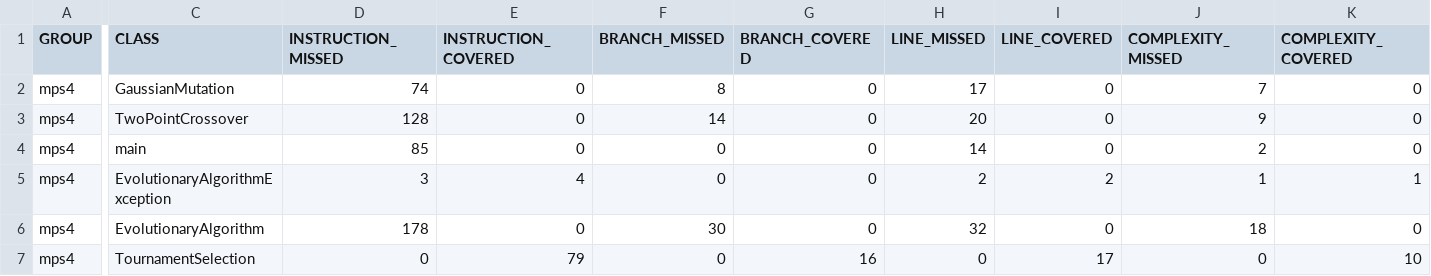
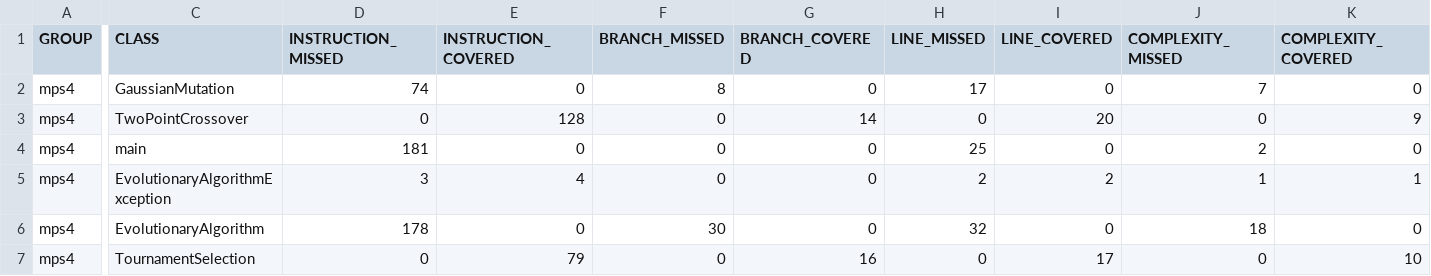
Before and after one commit to j3sus9/Practicas-MantenimientoYPruebasDelSoftware, a CSV file: Práctica4/target/site/jacoco/jacoco.csv, drawn as a sheet; only a part is shown, gaps mark what is left out; the diff covers the shown part only; the diff names each change by its address in the sheet, - before the commit and + after, or states it on an @@ line.

```diff
--- a/Práctica4/target/site/jacoco/jacoco.csv
+++ b/Práctica4/target/site/jacoco/jacoco.csv
-D3 (INSTRUCTION_MISSED): 128
+D3 (INSTRUCTION_MISSED): 0
-E3 (INSTRUCTION_COVERED): 0
+E3 (INSTRUCTION_COVERED): 128
-F3 (BRANCH_MISSED): 14
+F3 (BRANCH_MISSED): 0
-G3 (BRANCH_COVERED): 0
+G3 (BRANCH_COVERED): 14
-H3 (LINE_MISSED): 20
+H3 (LINE_MISSED): 0
-I3 (LINE_COVERED): 0
+I3 (LINE_COVERED): 20
-J3 (COMPLEXITY_MISSED): 9
+J3 (COMPLEXITY_MISSED): 0
-K3 (COMPLEXITY_COVERED): 0
+K3 (COMPLEXITY_COVERED): 9
-D4 (INSTRUCTION_MISSED): 85
+D4 (INSTRUCTION_MISSED): 181
-H4 (LINE_MISSED): 14
+H4 (LINE_MISSED): 25
```
Also changed, not shown: 2 edited cells elsewhere in this file, 27 other files.
